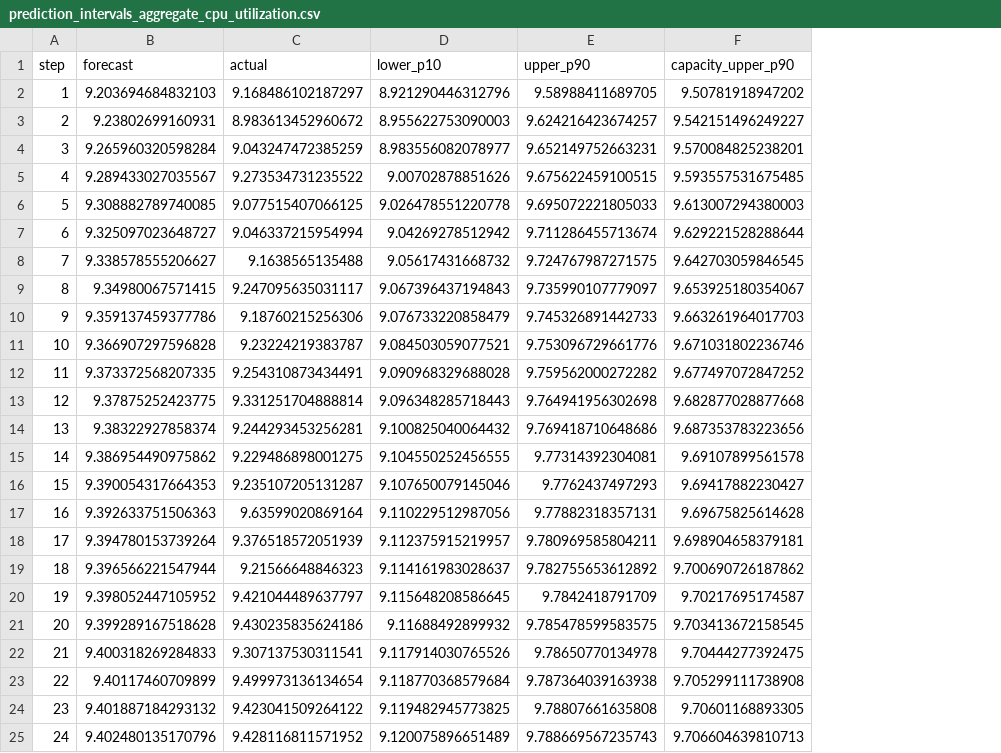
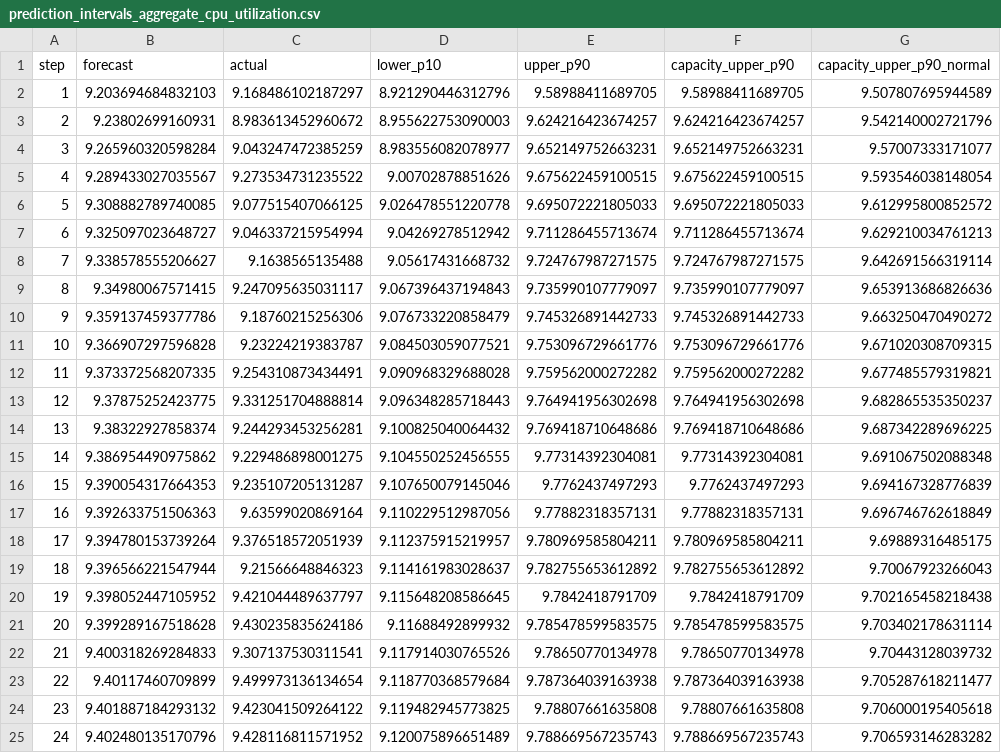
Before and after one commit to neonite-rc/forecasting-challenge, a CSV file: reports/tables/prediction_intervals_aggregate_cpu_utilization.csv, drawn as a sheet; the diff names each change by its address in the sheet, - before the commit and + after, or states it on an @@ line.

Commit message:
refine: calibration evidence, empirical p90 trigger, bias/ARIMA studies, paired tests
- calibration table (nominal vs empirical at 50-90%) + calibration figure
- per-fold band breach rates show in-CV 80% band is exactly calibrated
- capacity trigger defaults to empirical p90 residual quantile (no Gaussian
  assumption); Gaussian 1.28-sigma line retained as a comparison column
- bias-correction candidates evaluated inside CV and rejected with evidence
- innovations/CSS-like ARIMA estimator tested; instability is specification,
  not optimizer (statsmodels 0.15 API path documented)
- paired t-test (p=0.59) and Wilcoxon (p=0.85) formalize model-selection tie
- count-model general case (Poisson/negative-binomial) documented
- analysis scripts self-bootstrap sys.path; full 9-figure analysis smoke-tested
- 32 tests pass; scipy added to dependencies

```diff
--- a/reports/tables/prediction_intervals_aggregate_cpu_utilization.csv
+++ b/reports/tables/prediction_intervals_aggregate_cpu_utilization.csv
+column G (capacity_upper_p90_normal), rows 2-25: 9.507807695944589 | 9.542140002721796 | 9.57007333171077 | 9.593546038148054 | 9.612995800852572 | 9.629210034761213 | 9.642691566319114 | 9.653913686826636 | 9.663250470490272 | 9.671020308709315 | 9.677485579319821 | 9.682865535350237 | 9.687342289696225 | 9.691067502088348 | 9.694167328776839 | 9.696746762618849 | 9.69889316485175 | 9.70067923266043 | 9.702165458218438 | 9.703402178631114 | 9.70443128039732 | 9.705287618211477 | 9.706000195405618 | 9.706593146283282
-F2 (capacity_upper_p90): 9.50781918947202
+F2 (capacity_upper_p90): 9.58988411689705
-F3 (capacity_upper_p90): 9.542151496249227
+F3 (capacity_upper_p90): 9.624216423674257
-F4 (capacity_upper_p90): 9.570084825238201
+F4 (capacity_upper_p90): 9.652149752663231
-F5 (capacity_upper_p90): 9.593557531675485
+F5 (capacity_upper_p90): 9.675622459100515
-F6 (capacity_upper_p90): 9.613007294380003
+F6 (capacity_upper_p90): 9.695072221805033
-F7 (capacity_upper_p90): 9.629221528288644
+F7 (capacity_upper_p90): 9.711286455713674
-F8 (capacity_upper_p90): 9.642703059846545
+F8 (capacity_upper_p90): 9.724767987271575
-F9 (capacity_upper_p90): 9.653925180354067
+F9 (capacity_upper_p90): 9.735990107779097
-F10 (capacity_upper_p90): 9.663261964017703
+F10 (capacity_upper_p90): 9.745326891442733
-F11 (capacity_upper_p90): 9.671031802236746
+F11 (capacity_upper_p90): 9.753096729661776
-F12 (capacity_upper_p90): 9.677497072847252
+F12 (capacity_upper_p90): 9.759562000272282
-F13 (capacity_upper_p90): 9.682877028877668
+F13 (capacity_upper_p90): 9.764941956302698
-F14 (capacity_upper_p90): 9.687353783223656
+F14 (capacity_upper_p90): 9.769418710648686
-F15 (capacity_upper_p90): 9.69107899561578
+F15 (capacity_upper_p90): 9.77314392304081
-F16 (capacity_upper_p90): 9.69417882230427
+F16 (capacity_upper_p90): 9.7762437497293
-F17 (capacity_upper_p90): 9.69675825614628
+F17 (capacity_upper_p90): 9.77882318357131
-F18 (capacity_upper_p90): 9.698904658379181
+F18 (capacity_upper_p90): 9.780969585804211
-F19 (capacity_upper_p90): 9.700690726187862
+F19 (capacity_upper_p90): 9.782755653612892
-F20 (capacity_upper_p90): 9.70217695174587
+F20 (capacity_upper_p90): 9.7842418791709
-F21 (capacity_upper_p90): 9.703413672158545
+F21 (capacity_upper_p90): 9.785478599583575
-F22 (capacity_upper_p90): 9.70444277392475
+F22 (capacity_upper_p90): 9.78650770134978
-F23 (capacity_upper_p90): 9.705299111738908
+F23 (capacity_upper_p90): 9.787364039163938
-F24 (capacity_upper_p90): 9.70601168893305
+F24 (capacity_upper_p90): 9.78807661635808
-F25 (capacity_upper_p90): 9.706604639810713
+F25 (capacity_upper_p90): 9.788669567235743
```
Also changed, not shown: reports/tables/prediction_intervals_active_vm_count.csv, 19 other files.
